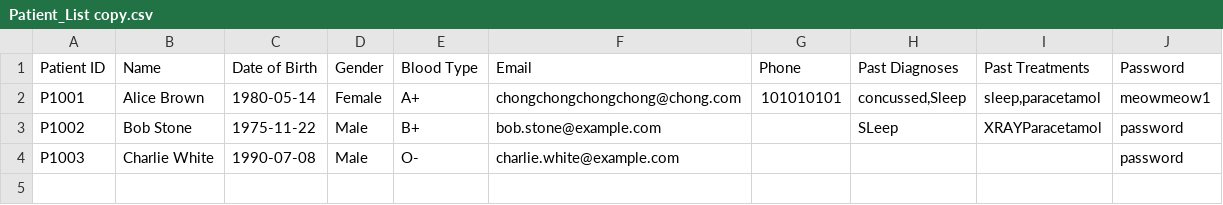
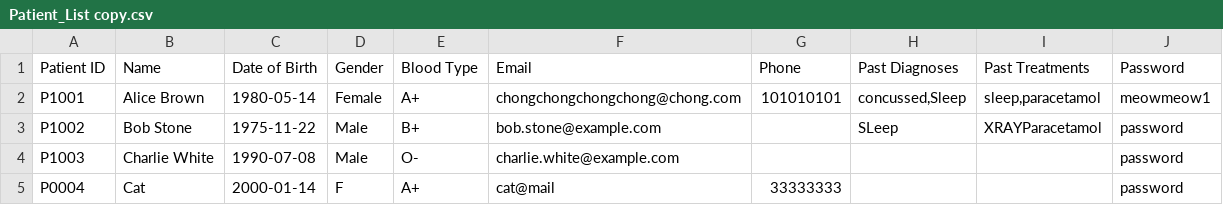
Before and after one commit to keechongwei/SC2002, a CSV file: Patient_List copy.csv, drawn as a sheet; the diff names each change by its address in the sheet, - before the commit and + after, or states it on an @@ line.

```diff
--- a/Patient_List copy.csv
+++ b/Patient_List copy.csv
+row 5: P0004 | Cat | 2000-01-14 | F | A+ | cat@mail | 33333333 |  |  | password
```
Also changed, not shown: appointments.csv, 2 other files.
